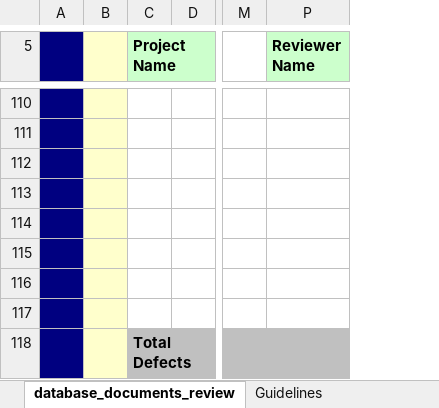
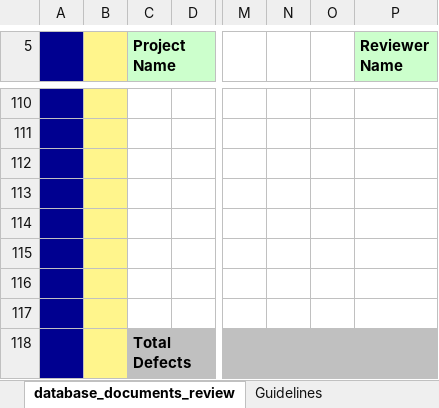
Before and after one commit to Bajarangi/demo, an Excel workbook: trunk/EasiCab/Documents/ReviewLog/Database_ReviewLog.xlsx, sheet database_documents_review, drawn as a sheet; only a part is shown, gaps mark what is left out; values as stored, in another font and other column widths than the file's, no borders; conditional formats not drawn; the diff covers the shown part only; the diff names each change by its address in the sheet, - before the commit and + after, or states it on an @@ line.

```diff
--- a/trunk/EasiCab/Documents/ReviewLog/Database_ReviewLog.xlsx (sheet database_documents_review)
+++ b/trunk/EasiCab/Documents/ReviewLog/Database_ReviewLog.xlsx (sheet database_documents_review)
@@ column N unhidden, empty @@
@@ column O unhidden, empty @@
-B5:B118 fill: #FFFFCC
+B5:B118 fill: #FFF58C
```
Also changed, not shown: cell formats elsewhere in this sheet, sheet Guidelines.
